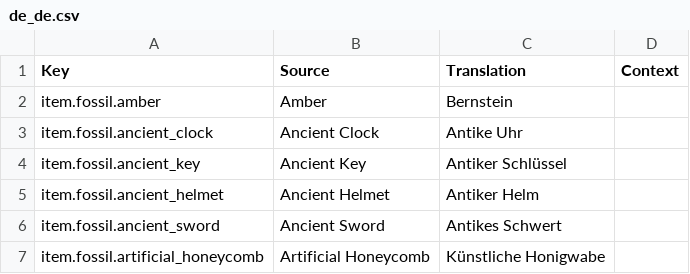
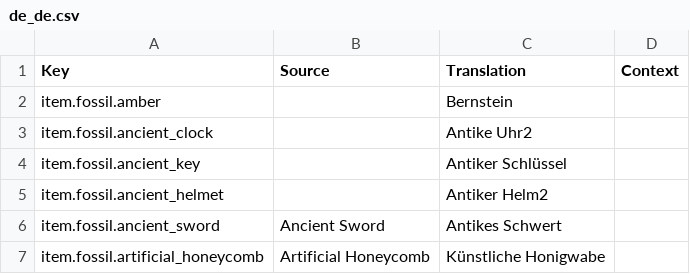
Before and after one commit to TeamFossilsArcheology/FossilsArcheologyLocalization, a CSV file: de_de/de_de.csv, drawn as a sheet; only a part is shown.

Commit message:
Add test files2

```diff
--- a/de_de/de_de.csv
+++ b/de_de/de_de.csv
@@ -1,6 +1,6 @@
 "Key";"Source";"Translation";"Context"
-"item.fossil.amber";"Amber";"Bernstein";""
-"item.fossil.ancient_clock";"Ancient Clock";"Antike Uhr";""
-"item.fossil.ancient_key";"Ancient Key";"Antiker Schlüssel";""
-"item.fossil.ancient_helmet";"Ancient Helmet";"Antiker Helm";""
+"item.fossil.amber";"";"Bernstein";""
+"item.fossil.ancient_clock";"";"Antike Uhr2";""
+"item.fossil.ancient_key";;"Antiker Schlüssel";""
+"item.fossil.ancient_helmet";;"Antiker Helm2";""
 "item.fossil.ancient_sword";"Ancient Sword";"Antikes Schwert";""
```
